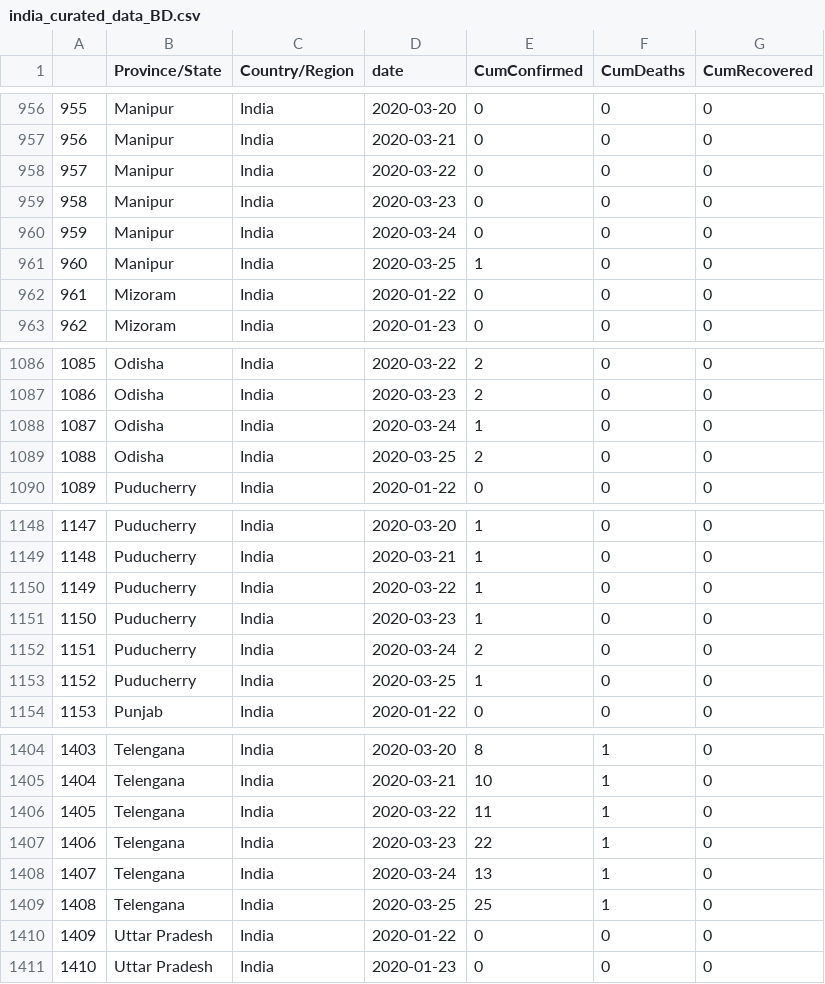
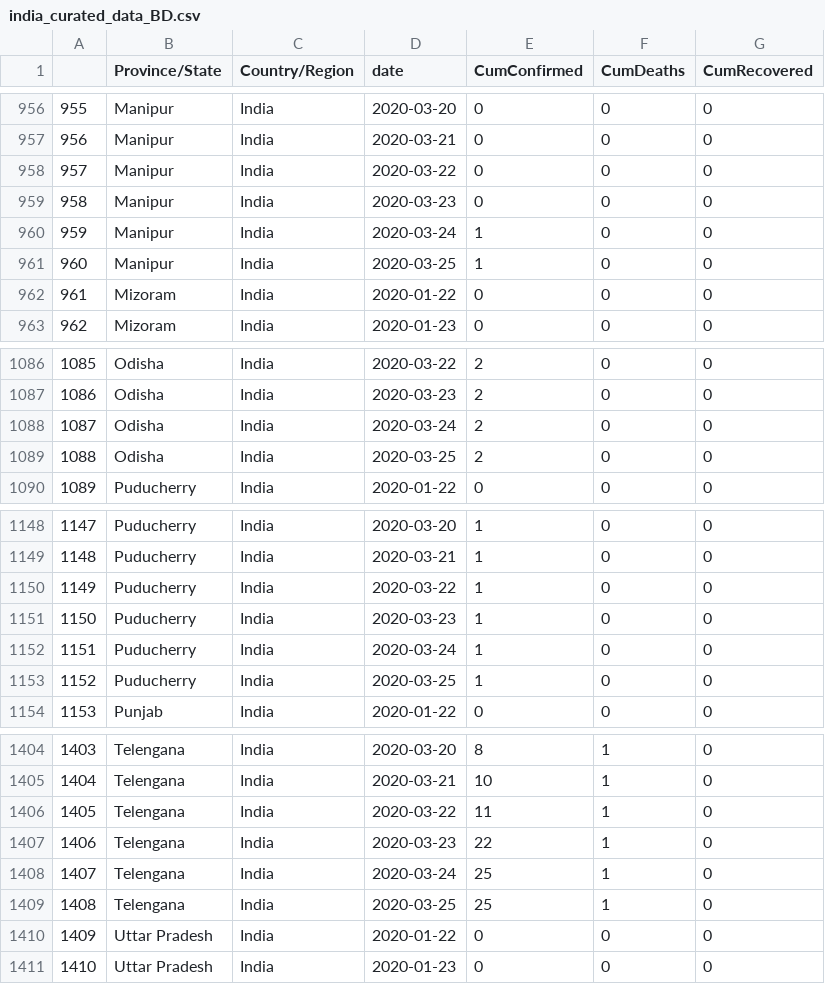
Before and after one commit to biplabendu/COVID19_India, a CSV file: curated_data_India/india_curated_data_BD.csv, drawn as a sheet; only a part is shown, gaps mark what is left out; the diff covers the shown part only.

Commit message:
Update india_curated_data_BD.csv

```diff
--- a/curated_data_India/india_curated_data_BD.csv
+++ b/curated_data_India/india_curated_data_BD.csv
@@ -959,3 +959,3 @@
 "958","Manipur","India",2020-03-23,0,0,0
-"959","Manipur","India",2020-03-24,0,0,0
+"959","Manipur","India",2020-03-24,1,0,0
 "960","Manipur","India",2020-03-25,1,0,0
@@ -1087,3 +1087,3 @@
 "1086","Odisha","India",2020-03-23,2,0,0
-"1087","Odisha","India",2020-03-24,1,0,0
+"1087","Odisha","India",2020-03-24,2,0,0
 "1088","Odisha","India",2020-03-25,2,0,0
@@ -1151,3 +1151,3 @@
 "1150","Puducherry","India",2020-03-23,1,0,0
-"1151","Puducherry","India",2020-03-24,2,0,0
+"1151","Puducherry","India",2020-03-24,1,0,0
 "1152","Puducherry","India",2020-03-25,1,0,0
@@ -1407,3 +1407,3 @@
 "1406","Telengana","India",2020-03-23,22,1,0
-"1407","Telengana","India",2020-03-24,13,1,0
+"1407","Telengana","India",2020-03-24,25,1,0
 "1408","Telengana","India",2020-03-25,25,1,0
```
Also changed, not shown: 18 edited cells elsewhere in this file.
